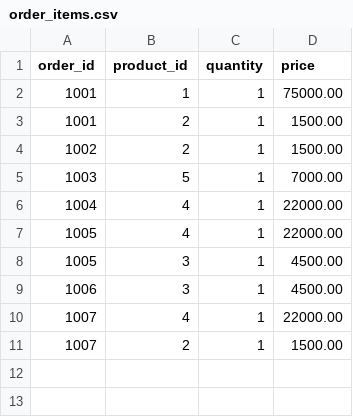
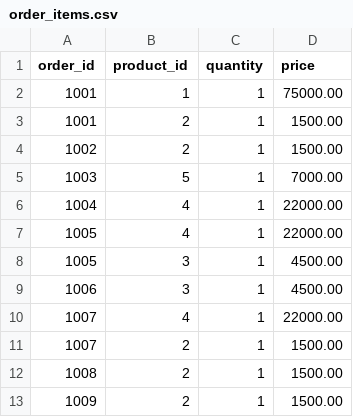
Before and after one commit to AlexanderForExample/data-engineering-lab, a CSV file: materials/lecture_01_postgres/data/order_items.csv, drawn as a sheet; the diff names each change by its address in the sheet, - before the commit and + after, or states it on an @@ line.

```diff
--- a/materials/lecture_01_postgres/data/order_items.csv
+++ b/materials/lecture_01_postgres/data/order_items.csv
+row 12: 1008 | 2 | 1 | 1500.00
+row 13: 1009 | 2 | 1 | 1500.00
```
Also changed, not shown: materials/lecture_01_postgres/data/orders.csv, materials/lecture_01_postgres/data/users.csv, 1 other file.
